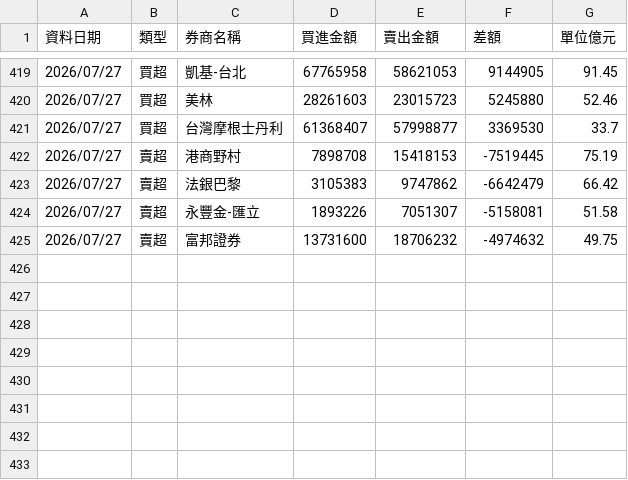
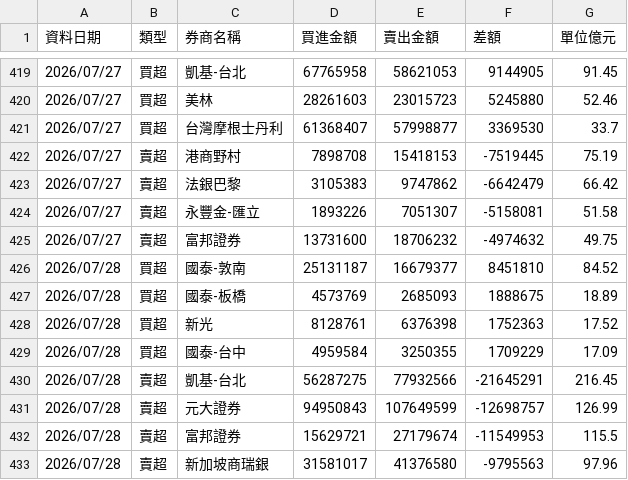
Before and after one commit to yuc1222-lgtm/broker-tracker, a CSV file: broker_history.csv, drawn as a sheet; only a part is shown, gaps mark what is left out.

```diff
--- a/broker_history.csv
+++ b/broker_history.csv
@@ -425 +425,9 @@
 2026/07/27,賣超,富邦證券,13731600,18706232,-4974632,49.75
+2026/07/28,買超,國泰-敦南,25131187,16679377,8451810,84.52
+2026/07/28,買超,國泰-板橋,4573769,2685093,1888675,18.89
+2026/07/28,買超,新光,8128761,6376398,1752363,17.52
+2026/07/28,買超,國泰-台中,4959584,3250355,1709229,17.09
+2026/07/28,賣超,凱基-台北,56287275,77932566,-21645291,216.45
+2026/07/28,賣超,元大證券,94950843,107649599,-12698757,126.99
+2026/07/28,賣超,富邦證券,15629721,27179674,-11549953,115.5
+2026/07/28,賣超,新加坡商瑞銀,31581017,41376580,-9795563,97.96
```
